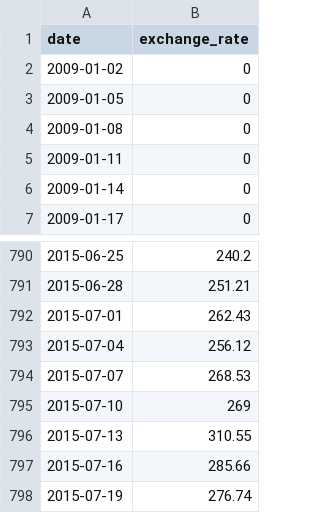
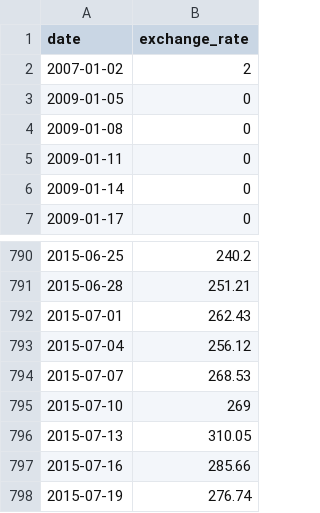
Before and after one commit to hienptx/42_CPP-Module-05-09, a CSV file: cpp09/ex00/data.csv, drawn as a sheet; only a part is shown, gaps mark what is left out.

```diff
--- a/cpp09/ex00/data.csv
+++ b/cpp09/ex00/data.csv
@@ -1,3 +1,3 @@
 date,exchange_rate
-2009-01-02,0
+2007-01-02,2
 2009-01-05,0
@@ -795,3 +795,3 @@ date,exchange_rate
 2015-07-10,269
-2015-07-13,310.55
+2015-07-13,310.05
 2015-07-16,285.66
```
Also changed, not shown: 8 other files.
